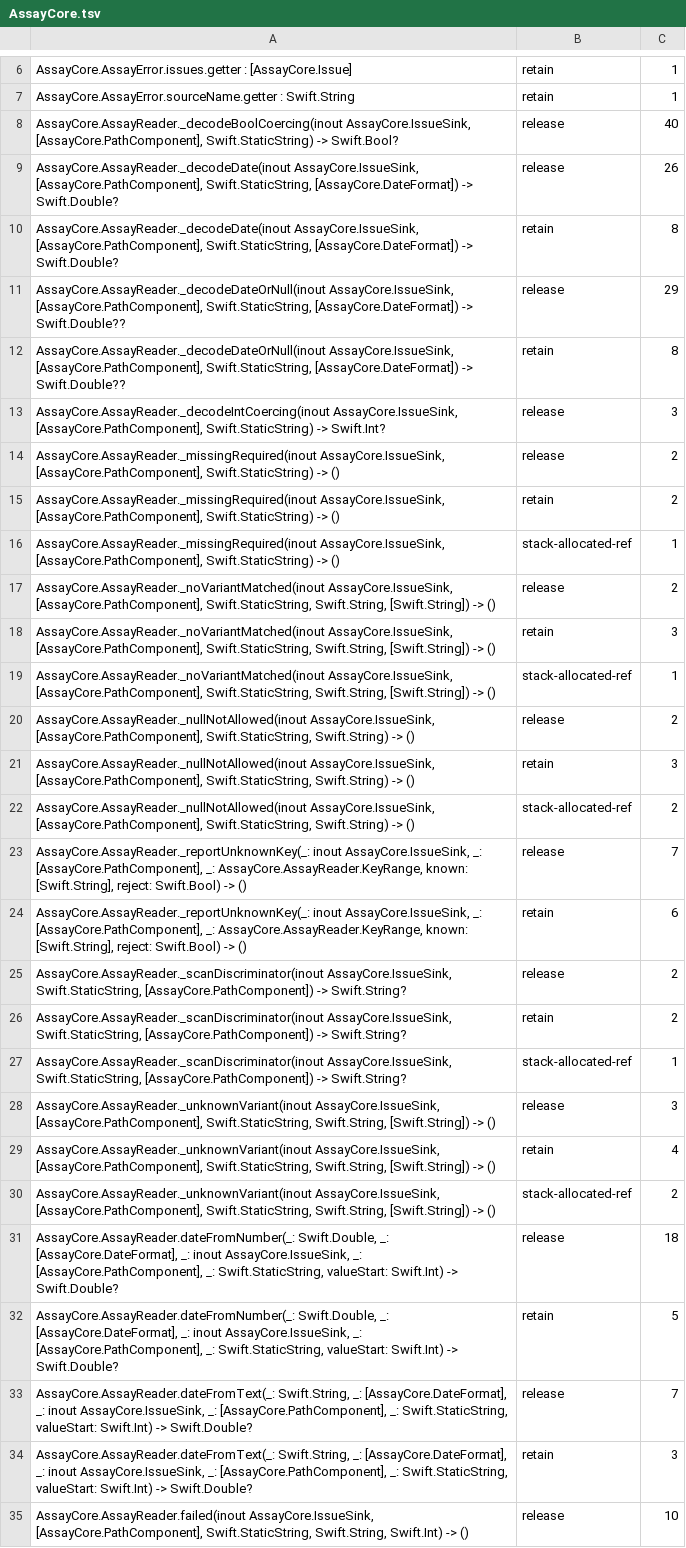
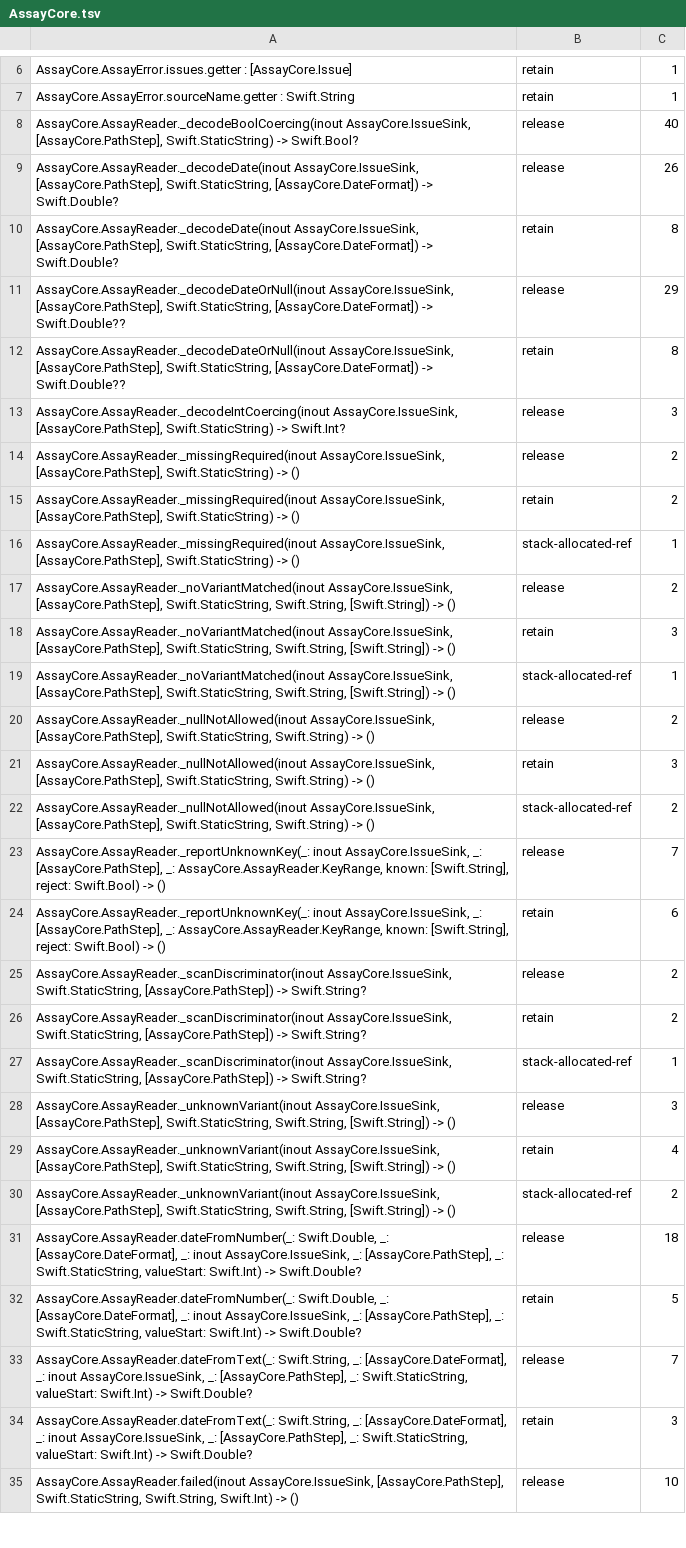
Before and after one commit to nerdmenot-swift/assay, a TSV file: Experiments/05-arc-audit/golden-linux/AssayCore.tsv, drawn as a sheet; only a part is shown, gaps mark what is left out; the diff covers the shown part only; the diff names each change by its address in the sheet, - before the commit and + after, or states it on an @@ line.

Commit message:
ARC golden: the two type renames, and the JSON.Value seam the Data work moved
The Static ARC audit failed with "HOT FUNCTIONS GAINED SITES: 122" and, directly beneath it,
"hot functions lost sites: 122". That symmetry is the whole story: the audit keys a function
by its full demangled signature, and 122 signatures contain `[AssayCore.PathComponent]`. They
gained sites under `PathStep` and lost the identical counts under `PathComponent`.

Proven rather than asserted. Applying `PathComponent -> PathStep` and
`PreprocessOp -> PreprocessStep` to the OLD golden with `sed` and diffing against the
regenerated one leaves exactly three entries, and they are not from the rename:

  * the closure inside `JSON.Value.decode` lost its sites,
  * `JSON.Value._decode` gained them,
  * `decode`'s signature specialisation was re-attributed.

That is the seam extracted for the `Data` door — `decode` no longer holds the scan loop, it
delegates — and those functions are COLD, which is why the audit reported them at the time
instead of failing. The golden had carried the pre-extraction shape since; it now carries the
current one.

`STRICT=1 audit.sh` passes against the updated golden. Nothing in the hot set moved: not one
retain, release or allocation site changed in a generated `_assay` body or a reader primitive.

```diff
--- a/Experiments/05-arc-audit/golden-linux/AssayCore.tsv
+++ b/Experiments/05-arc-audit/golden-linux/AssayCore.tsv
-A8: AssayCore.AssayReader._decodeBoolCoercing(inout AssayCore.IssueSink, [AssayCore.PathComponent], Swift.StaticString) ->…
+A8: AssayCore.AssayReader._decodeBoolCoercing(inout AssayCore.IssueSink, [AssayCore.PathStep], Swift.StaticString) ->…
-A9:A10: AssayCore.AssayReader._decodeDate(inout AssayCore.IssueSink, [AssayCore.PathComponent], Swift.StaticString, [AssayCore.DateFormat])…
+A9:A10: AssayCore.AssayReader._decodeDate(inout AssayCore.IssueSink, [AssayCore.PathStep], Swift.StaticString, [AssayCore.DateFormat])…
-A11:A12: AssayCore.AssayReader._decodeDateOrNull(inout AssayCore.IssueSink, [AssayCore.PathComponent], Swift.StaticString, [AssayCore.DateFormat])…
+A11:A12: AssayCore.AssayReader._decodeDateOrNull(inout AssayCore.IssueSink, [AssayCore.PathStep], Swift.StaticString, [AssayCore.DateFormat])…
-A13: AssayCore.AssayReader._decodeIntCoercing(inout AssayCore.IssueSink, [AssayCore.PathComponent], Swift.StaticString) ->…
+A13: AssayCore.AssayReader._decodeIntCoercing(inout AssayCore.IssueSink, [AssayCore.PathStep], Swift.StaticString) ->…
-A14:A16: AssayCore.AssayReader._missingRequired(inout AssayCore.IssueSink, [AssayCore.PathComponent], Swift.StaticString) ->…
+A14:A16: AssayCore.AssayReader._missingRequired(inout AssayCore.IssueSink, [AssayCore.PathStep], Swift.StaticString) ->…
-A17:A19: AssayCore.AssayReader._noVariantMatched(inout AssayCore.IssueSink, [AssayCore.PathComponent], Swift.StaticString, Swift.String,…
+A17:A19: AssayCore.AssayReader._noVariantMatched(inout AssayCore.IssueSink, [AssayCore.PathStep], Swift.StaticString, Swift.String,…
-A20:A22: AssayCore.AssayReader._nullNotAllowed(inout AssayCore.IssueSink, [AssayCore.PathComponent], Swift.StaticString, Swift.String)…
+A20:A22: AssayCore.AssayReader._nullNotAllowed(inout AssayCore.IssueSink, [AssayCore.PathStep], Swift.StaticString, Swift.String)…
-A23:A24: …AssayCore.IssueSink, _: [AssayCore.PathComponent], _: AssayCore.AssayReader.KeyRange,…
+A23:A24: …AssayCore.IssueSink, _: [AssayCore.PathStep], _: AssayCore.AssayReader.KeyRange,…
-A25:A27: …AssayCore.IssueSink, Swift.StaticString, [AssayCore.PathComponent]) -> Swift.String?
+A25:A27: …AssayCore.IssueSink, Swift.StaticString, [AssayCore.PathStep]) -> Swift.String?
-A28:A30: AssayCore.AssayReader._unknownVariant(inout AssayCore.IssueSink, [AssayCore.PathComponent], Swift.StaticString, Swift.String,…
+A28:A30: AssayCore.AssayReader._unknownVariant(inout AssayCore.IssueSink, [AssayCore.PathStep], Swift.StaticString, Swift.String,…
-A31:A32: …AssayCore.IssueSink, _: [AssayCore.PathComponent], _: Swift.StaticString,…
+A31:A32: …AssayCore.IssueSink, _: [AssayCore.PathStep], _: Swift.StaticString,…
-A33:A34: …AssayCore.IssueSink, _: [AssayCore.PathComponent], _: Swift.StaticString,…
+A33:A34: …AssayCore.IssueSink, _: [AssayCore.PathStep], _: Swift.StaticString,…
-A35: AssayCore.AssayReader.failed(inout AssayCore.IssueSink, [AssayCore.PathComponent], Swift.StaticString, Swift.String,…
+A35: AssayCore.AssayReader.failed(inout AssayCore.IssueSink, [AssayCore.PathStep], Swift.StaticString, Swift.String,…
```
Also changed, not shown: 3 added rows, 3 removed rows and 137 edited cells elsewhere in this file, Experiments/05-arc-audit/golden-linux/Assay.tsv, Experiments/05-arc-audit/golden-linux/AssayMatrix.tsv.
